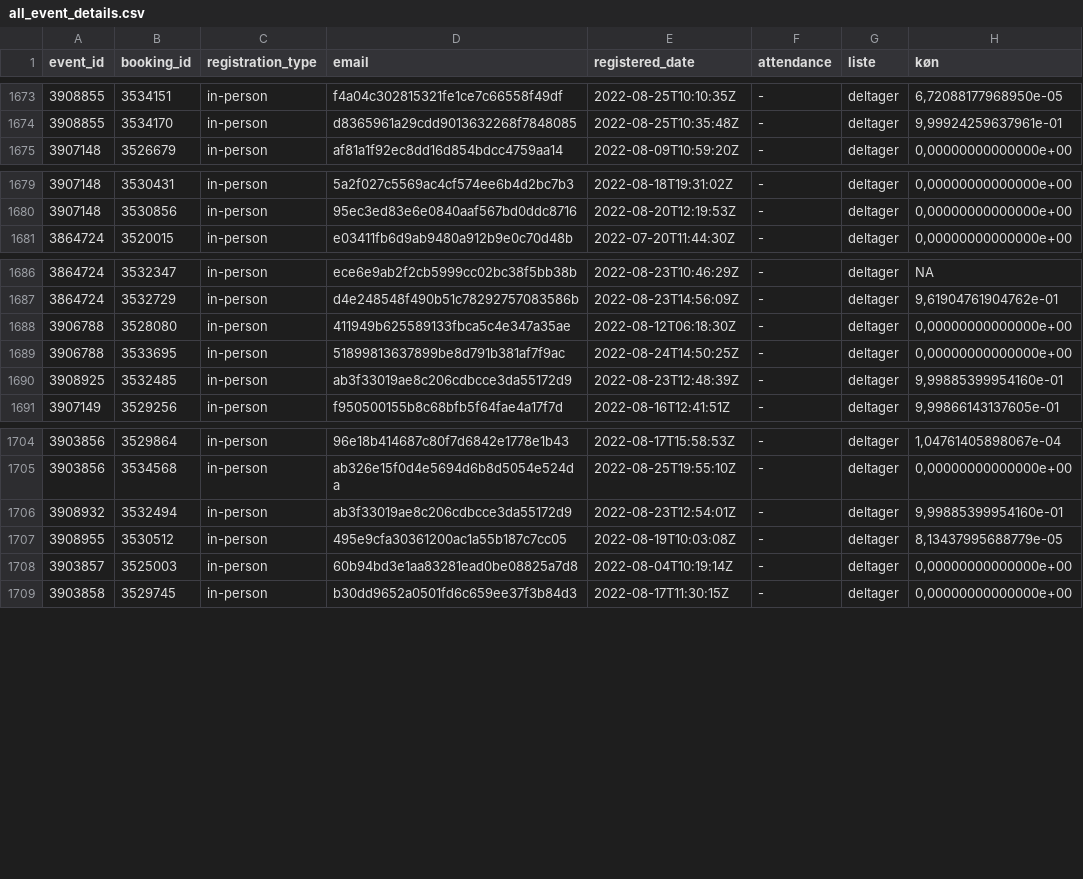
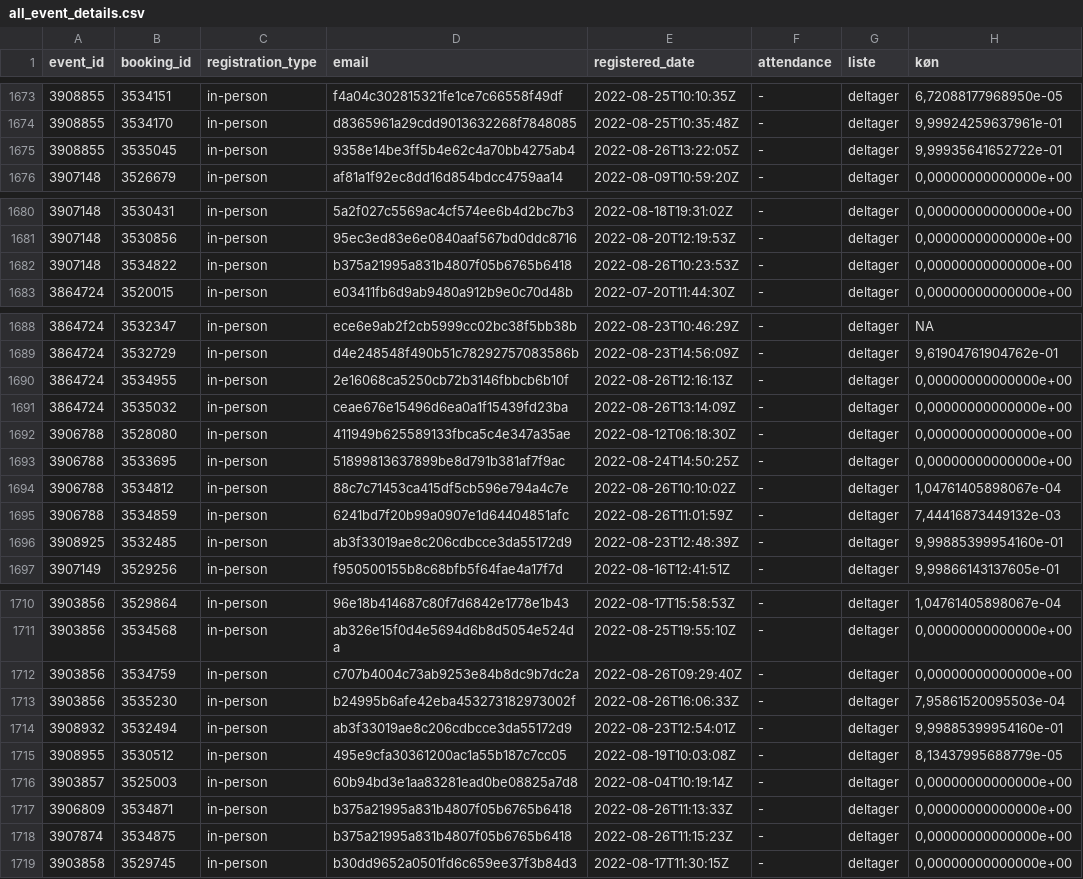
Before and after one commit to KUBDatalab/tal-og-data, a CSV file: data/event_data/all_event_details.csv, drawn as a sheet; only a part is shown, gaps mark what is left out; the diff names each change by its address in the sheet, - before the commit and + after, or states it on an @@ line.

```diff
--- a/data/event_data/all_event_details.csv
+++ b/data/event_data/all_event_details.csv
+row 1675: 3908855 | 3535045 | in-person | 9358e14be3ff5b4e62c4a70bb4275ab4 | 2022-08-26T13:22:05Z | - | deltager | 9,99935641652722e-01
+row 1682: 3907148 | 3534822 | in-person | b375a21995a831b4807f05b6765b6418 | 2022-08-26T10:23:53Z | - | deltager | 0,00000000000000e+00
+row 1690: 3864724 | 3534955 | in-person | 2e16068ca5250cb72b3146fbbcb6b10f | 2022-08-26T12:16:13Z | - | deltager | 0,00000000000000e+00
+row 1691: 3864724 | 3535032 | in-person | ceae676e15496d6ea0a1f15439fd23ba | 2022-08-26T13:14:09Z | - | deltager | 0,00000000000000e+00
+row 1694: 3906788 | 3534812 | in-person | 88c7c71453ca415df5cb596e794a4c7e | 2022-08-26T10:10:02Z | - | deltager | 1,04761405898067e-04
+row 1695: 3906788 | 3534859 | in-person | 6241bd7f20b99a0907e1d64404851afc | 2022-08-26T11:01:59Z | - | deltager | 7,44416873449132e-03
+row 1712: 3903856 | 3534759 | in-person | c707b4004c73ab9253e84b8dc9b7dc2a | 2022-08-26T09:29:40Z | - | deltager | 0,00000000000000e+00
+row 1713: 3903856 | 3535230 | in-person | b24995b6afe42eba453273182973002f | 2022-08-26T16:06:33Z | - | deltager | 7,95861520095503e-04
+row 1717: 3906809 | 3534871 | in-person | b375a21995a831b4807f05b6765b6418 | 2022-08-26T11:13:33Z | - | deltager | 0,00000000000000e+00
+row 1718: 3907874 | 3534875 | in-person | b375a21995a831b4807f05b6765b6418 | 2022-08-26T11:15:23Z | - | deltager | 0,00000000000000e+00
```
Also changed, not shown: data/event_data/aktuelt_events.csv, data/event_data/current_events_details.csv, 2 other files.
